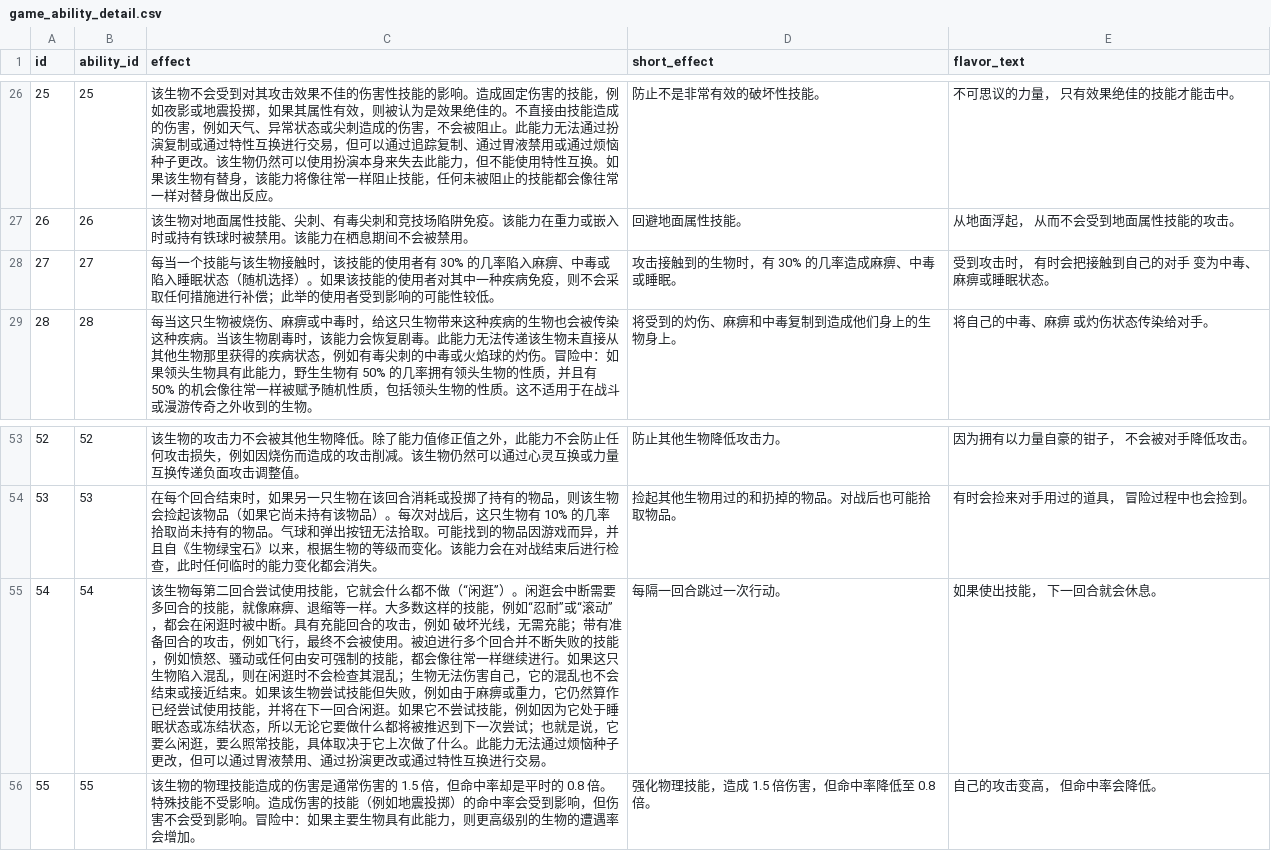
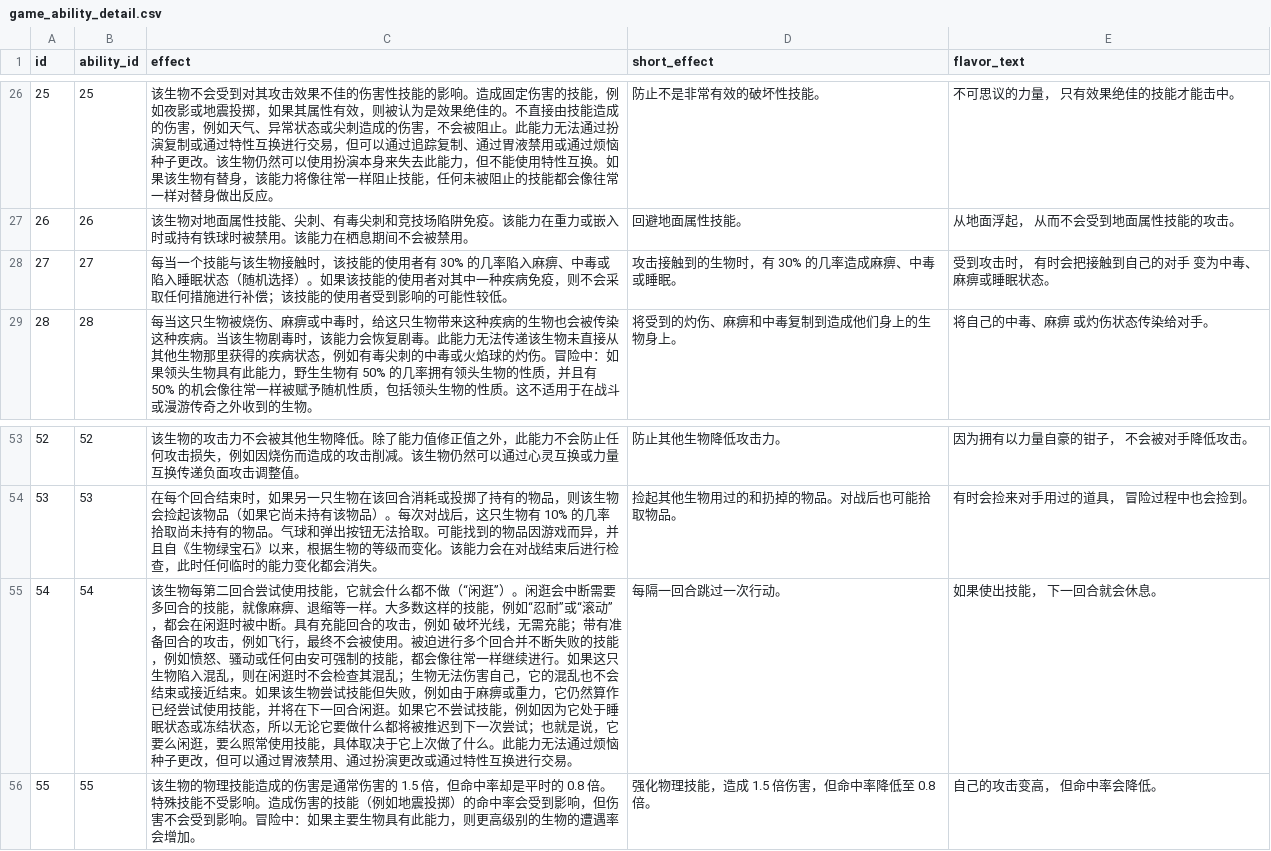
Before and after one commit to lishangbu/avalon, a CSV file: migration/src/main/resources/db/changelog/data/game-data-extended/game_ability_detail.csv, drawn as a sheet; only a part is shown, gaps mark what is left out.

```diff
--- a/migration/src/main/resources/db/changelog/data/game-data-extended/game_ability_detail.csv
+++ b/migration/src/main/resources/db/changelog/data/game-data-extended/game_ability_detail.csv
@@ -27,3 +27,3 @@ id,ability_id,effect,short_effect,flavor_text
 26,26,该生物对地面属性技能、尖刺、有毒尖刺和竞技场陷阱免疫。该能力在重力或嵌入时或持有铁球时被禁用。该能力在栖息期间不会被禁用。,回避地面属性技能。,从地面浮起， 从而不会受到地面属性技能的攻击。
-27,27,每当一个技能与该生物接触时，该技能的使用者有 30% 的几率陷入麻痹、中毒或陷入睡眠状态（随机选择）。如果该技能的使用者对其中一种疾病免疫，则不会采取任何措施进行补偿；此举的使用者受到影响的可能性较低。,攻击接触到的生物时，有 30% 的几率造成麻痹、中毒或睡眠。,受到攻击时， 有时会把接触到自己的对手 变为中毒、麻痹或睡眠状态。
+27,27,每当一个技能与该生物接触时，该技能的使用者有 30% 的几率陷入麻痹、中毒或陷入睡眠状态（随机选择）。如果该技能的使用者对其中一种疾病免疫，则不会采取任何措施进行补偿；该技能的使用者受到影响的可能性较低。,攻击接触到的生物时，有 30% 的几率造成麻痹、中毒或睡眠。,受到攻击时， 有时会把接触到自己的对手 变为中毒、麻痹或睡眠状态。
 28,28,每当这只生物被烧伤、麻痹或中毒时，给这只生物带来这种疾病的生物也会被传染这种疾病。当该生物剧毒时，该能力会恢复剧毒。此能力无法传递该生物未直接从其他生物那里获得的疾病状态，例如有毒尖刺的中毒或火焰球的灼伤。冒险中：如果领头生物具有此能力，野生生物有 50% 的几率拥有领头生物的性质，并且有 50% 的机会像往常一样被赋予随机性质，包括领头生物的性质。这不适用于在战斗或漫游传奇之外收到的生物。,将受到的灼伤、麻痹和中毒复制到造成他们身上的生物身上。,将自己的中毒、麻痹 或灼伤状态传染给对手。
@@ -54,3 +54,3 @@ id,ability_id,effect,short_effect,flavor_text
 53,53,在每个回合结束时，如果另一只生物在该回合消耗或投掷了持有的物品，则该生物会捡起该物品（如果它尚未持有该物品）。每次对战后，这只生物有 10% 的几率拾取尚未持有的物品。气球和弹出按钮无法拾取。可能找到的物品因游戏而异，并且自《生物绿宝石》以来，根据生物的等级而变化。该能力会在对战结束后进行检查，此时任何临时的能力变化都会消失。,捡起其他生物用过的和扔掉的物品。对战后也可能拾取物品。,有时会捡来对手用过的道具， 冒险过程中也会捡到。
-54,54,该生物每第二回合尝试使用技能，它就会什么都不做（“闲逛”）。闲逛会中断需要多回合的技能，就像麻痹、退缩等一样。大多数这样的技能，例如“忍耐”或“滚动”，都会在闲逛时被中断。具有充能回合的攻击，例如 破坏光线，无需充能；带有准备回合的攻击，例如飞行，最终不会被使用。被迫进行多个回合并不断失败的技能，例如愤怒、骚动或任何由安可强制的技能，都会像往常一样继续进行。如果这只生物陷入混乱，则在闲逛时不会检查其混乱；生物无法伤害自己，它的混乱也不会结束或接近结束。如果该生物尝试技能但失败，例如由于麻痹或重力，它仍然算作已经尝试使用技能，并将在下一回合闲逛。如果它不尝试技能，例如因为它处于睡眠状态或冻结状态，所以无论它要做什么都将被推迟到下一次尝试；也就是说，它要么闲逛，要么照常技能，具体取决于它上次做了什么。此能力无法通过烦恼种子更改，但可以通过胃液禁用、通过扮演更改或通过特性互换进行交易。,每隔一回合跳过一次行动。,如果使出技能， 下一回合就会休息。
+54,54,该生物每第二回合尝试使用技能，它就会什么都不做（“闲逛”）。闲逛会中断需要多回合的技能，就像麻痹、退缩等一样。大多数这样的技能，例如“忍耐”或“滚动”，都会在闲逛时被中断。具有充能回合的攻击，例如 破坏光线，无需充能；带有准备回合的攻击，例如飞行，最终不会被使用。被迫进行多个回合并不断失败的技能，例如愤怒、骚动或任何由安可强制的技能，都会像往常一样继续进行。如果这只生物陷入混乱，则在闲逛时不会检查其混乱；生物无法伤害自己，它的混乱也不会结束或接近结束。如果该生物尝试技能但失败，例如由于麻痹或重力，它仍然算作已经尝试使用技能，并将在下一回合闲逛。如果它不尝试技能，例如因为它处于睡眠状态或冻结状态，所以无论它要做什么都将被推迟到下一次尝试；也就是说，它要么闲逛，要么照常使用技能，具体取决于它上次做了什么。此能力无法通过烦恼种子更改，但可以通过胃液禁用、通过扮演更改或通过特性互换进行交易。,每隔一回合跳过一次行动。,如果使出技能， 下一回合就会休息。
 55,55,该生物的物理技能造成的伤害是通常伤害的 1.5 倍，但命中率却是平时的 0.8 倍。特殊技能不受影响。造成伤害的技能（例如地震投掷）的命中率会受到影响，但伤害不会受到影响。冒险中：如果主要生物具有此能力，则更高级别的生物的遭遇率会增加。,强化物理技能，造成 1.5 倍伤害，但命中率降低至 0.8 倍。,自己的攻击变高， 但命中率会降低。
```
Also changed, not shown: migration/src/main/resources/db/changelog/data/game-data-extended/game_skill_detail.csv, 1 other file.
